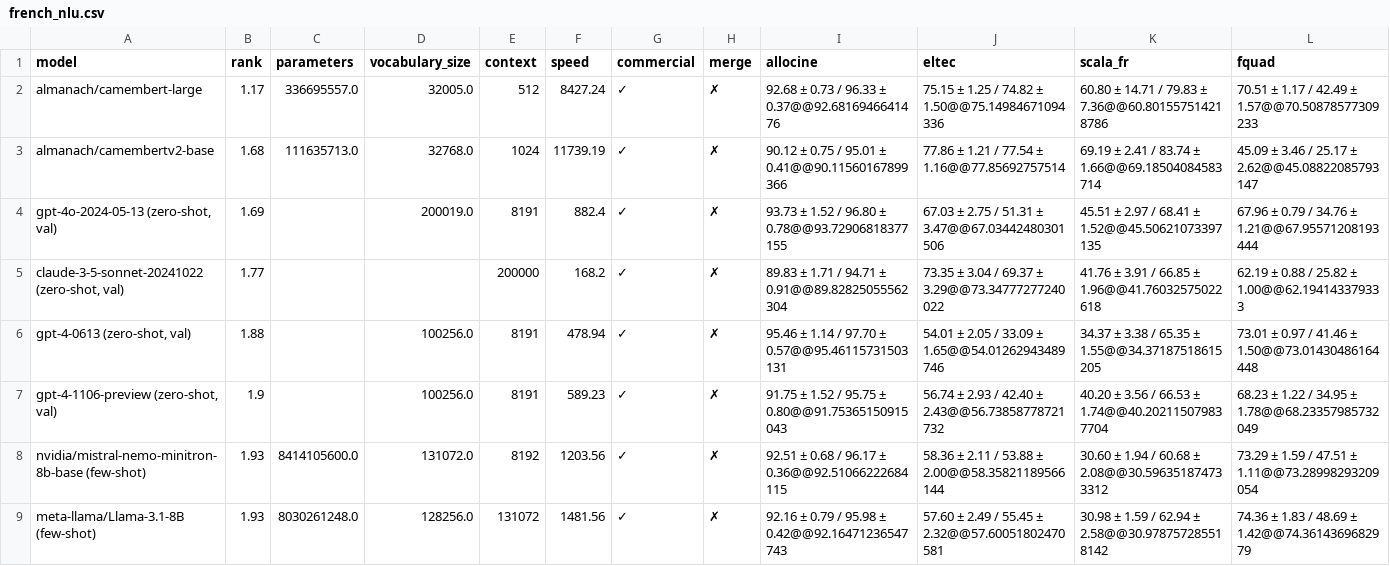
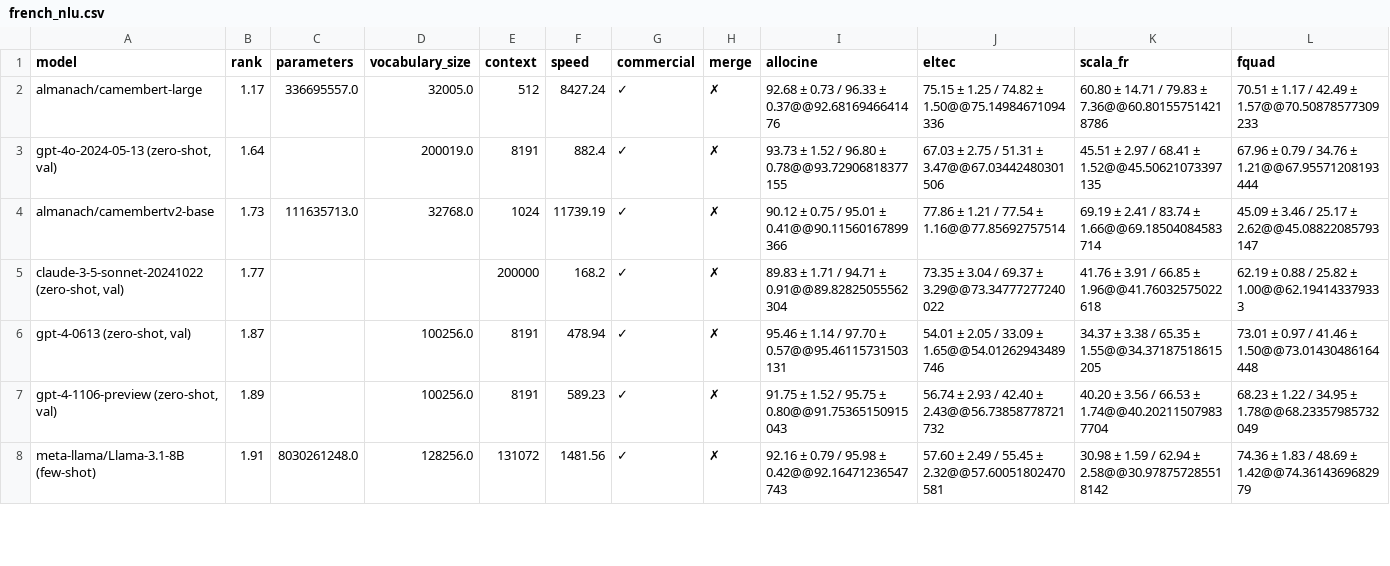
Before and after one commit to viggo-gascou/leaderboards, a CSV file: leaderboards/french_nlu.csv, drawn as a sheet; only a part is shown; removed rows and columns are numbered as before the commit, all else as after; rows hold the shown columns only; the diff covers the shown part only; the diff names each change by its address in the sheet, - before the commit and + after, or states it on an @@ line.

```diff
--- a/leaderboards/french_nlu.csv
+++ b/leaderboards/french_nlu.csv
+row 3: gpt-4o-2024-05-13 (zero-shot, val) | 1.64 |  | 200019.0 | 8191 | 882.4 | ✓ | ✗ | 93.73 ± 1.52 / 96.80 ± 0.78@@93.72906818377155 | 67.03 ± 2.75 / 51.31 ± 3.47@@67.03442480301506 | 45.51 ± 2.97 / 68.41 ± 1.52@@45.50621073397135 | 67.96 ± 0.79 / 34.76 ± 1.21@@67.95571208193444
-B4 (rank): 1.68
+B4 (rank): 1.73
-row 4: gpt-4o-2024-05-13 (zero-shot, val) | 1.69 |  | 200019.0 | 8191 | 882.4 | ✓ | ✗ | 93.73 ± 1.52 / 96.80 ± 0.78@@93.72906818377155 | 67.03 ± 2.75 / 51.31 ± 3.47@@67.03442480301506 | 45.51 ± 2.97 / 68.41 ± 1.52@@45.50621073397135 | 67.96 ± 0.79 / 34.76 ± 1.21@@67.95571208193444
-B6 (rank): 1.88
+B6 (rank): 1.87
-B7 (rank): 1.9
+B7 (rank): 1.89
-row 8: nvidia/mistral-nemo-minitron-8b-base (few-shot) | 1.93 | 8414105600.0 | 131072.0 | 8192 | 1203.56 | ✓ | ✗ | 92.51 ± 0.68 / 96.17 ± 0.36@@92.51066222684115 | 58.36 ± 2.11 / 53.88 ± 2.00@@58.35821189566144 | 30.60 ± 1.94 / 60.68 ± 2.08@@30.596351874733312 | 73.29 ± 1.59 / 47.51 ± 1.11@@73.28998293209054
-B8 (rank): 1.93
+B8 (rank): 1.91
```
Also changed, not shown: 2 added rows and 24 edited cells elsewhere in this file, leaderboards/european_nlu.csv, leaderboards/mainland_scandinavian_all.csv, 37 other files.
